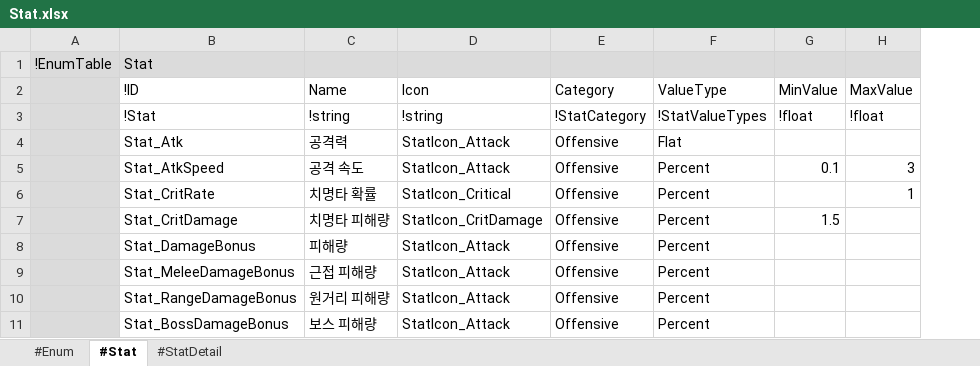
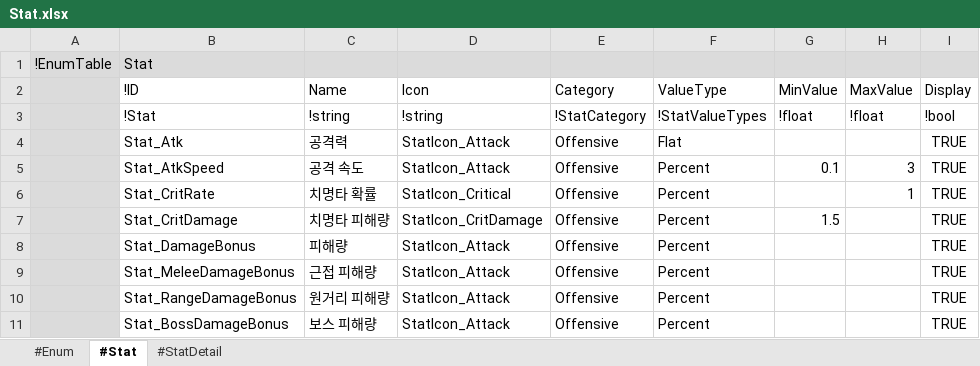
Before and after one commit to electro8836/ProjectOne, an Excel workbook: Shared/XLS/Stat.xlsx, sheet #Stat, drawn as a sheet; only a part is shown; values as stored, in another font and other column widths than the file's, no borders; the diff names each change by its address in the sheet, - before the commit and + after, or states it on an @@ line.

```diff
--- a/Shared/XLS/Stat.xlsx (sheet #Stat)
+++ b/Shared/XLS/Stat.xlsx (sheet #Stat)
+column I (Display), rows 3-11: !bool | TRUE | TRUE | TRUE | TRUE | TRUE | TRUE | TRUE | TRUE
```
Also changed, not shown: 22 other files.
